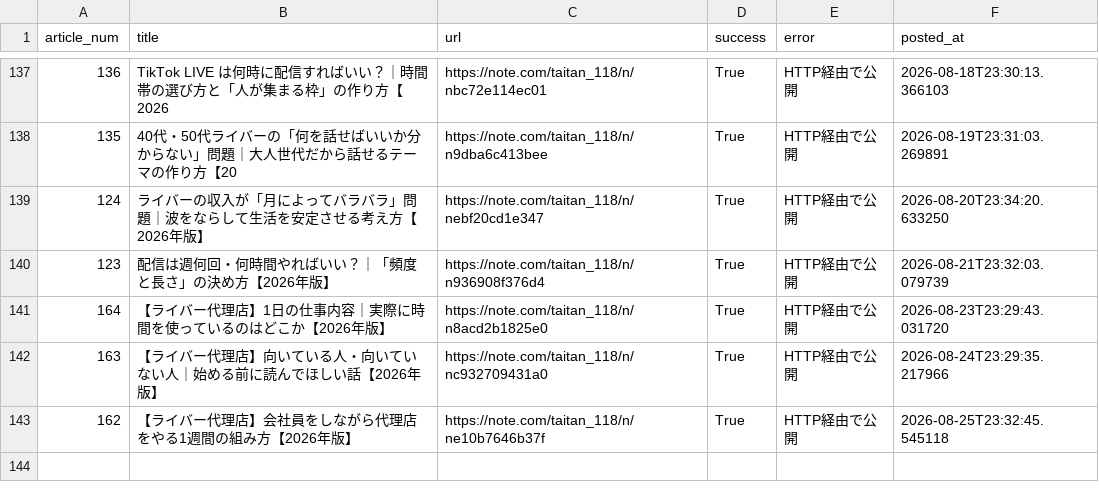
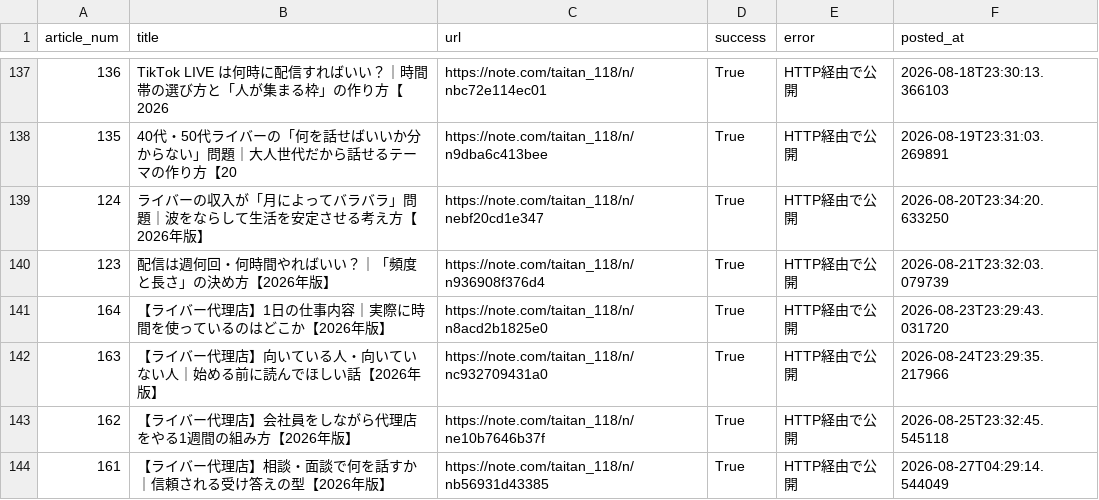
Before and after one commit to taitan118120-dot/liver-acquisition, a CSV file: data/note_auto_post_log.csv, drawn as a sheet; only a part is shown, gaps mark what is left out; the diff names each change by its address in the sheet, - before the commit and + after, or states it on an @@ line.

```diff
--- a/data/note_auto_post_log.csv
+++ b/data/note_auto_post_log.csv
+row 144: 161 | 【ライバー代理店】相談・面談で何を話すか｜信頼される受け答えの型【2026年版】 | https://note.com/taitan_118/n/nb56931d43385 | True | HTTP経由で公開 | 2026-08-27T04:29:14.544049
```
Also changed, not shown: 2 other files.
